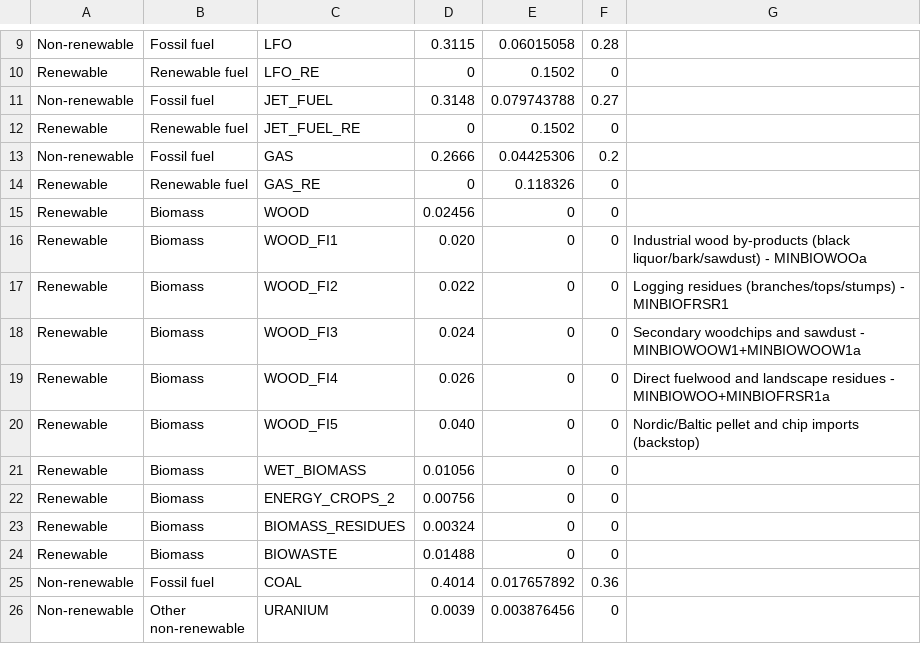
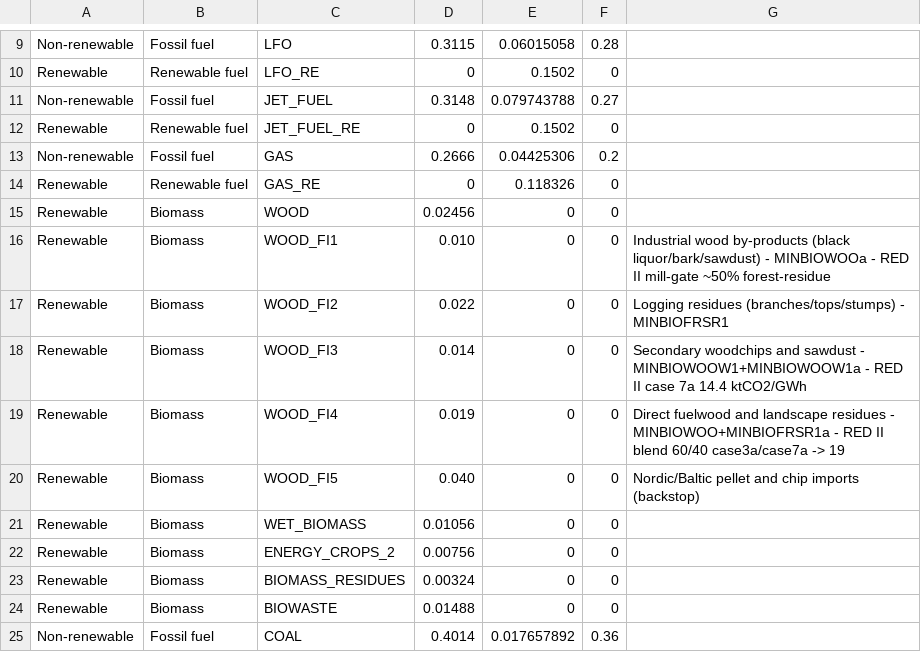
Before and after one commit to Mathnovchina/EnergyScope_multi_cells, a CSV file: Data/2035/00_INDEP/Resources_indep.csv, drawn as a sheet; only a part is shown, gaps mark what is left out; the shorter side is filled out with more unchanged rows.

```diff
--- a/Data/2035/00_INDEP/Resources_indep.csv
+++ b/Data/2035/00_INDEP/Resources_indep.csv
@@ -15,6 +15,6 @@ Renewable,Renewable fuel,GAS_RE,0,0.118326,0,
 Renewable,Biomass,WOOD,0.02456,0,0,
-Renewable,Biomass,WOOD_FI1,0.020,0,0,Industrial wood by-products (black liquor/bark/sawdust) - MINBIOWOOa
+Renewable,Biomass,WOOD_FI1,0.010,0,0,Industrial wood by-products (black liquor/bark/sawdust) - MINBIOWOOa - RED II mill-gate ~50% forest-residue
 Renewable,Biomass,WOOD_FI2,0.022,0,0,Logging residues (branches/tops/stumps) - MINBIOFRSR1
-Renewable,Biomass,WOOD_FI3,0.024,0,0,Secondary woodchips and sawdust - MINBIOWOOW1+MINBIOWOOW1a
-Renewable,Biomass,WOOD_FI4,0.026,0,0,Direct fuelwood and landscape residues - MINBIOWOO+MINBIOFRSR1a
+Renewable,Biomass,WOOD_FI3,0.014,0,0,Secondary woodchips and sawdust - MINBIOWOOW1+MINBIOWOOW1a - RED II case 7a 14.4 ktCO2/GWh
+Renewable,Biomass,WOOD_FI4,0.019,0,0,Direct fuelwood and landscape residues - MINBIOWOO+MINBIOFRSR1a - RED II blend 60/40 case3a/case7a -> 19
 Renewable,Biomass,WOOD_FI5,0.040,0,0,Nordic/Baltic pellet and chip imports (backstop)
```
Also changed, not shown: Data/2035/02_REF_REGION/Resources.csv, 11 other files.
